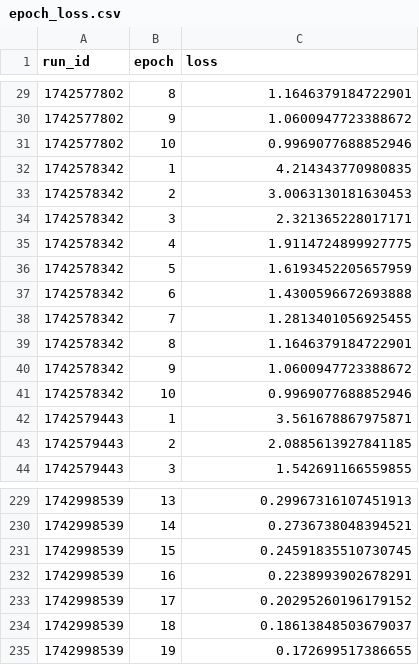
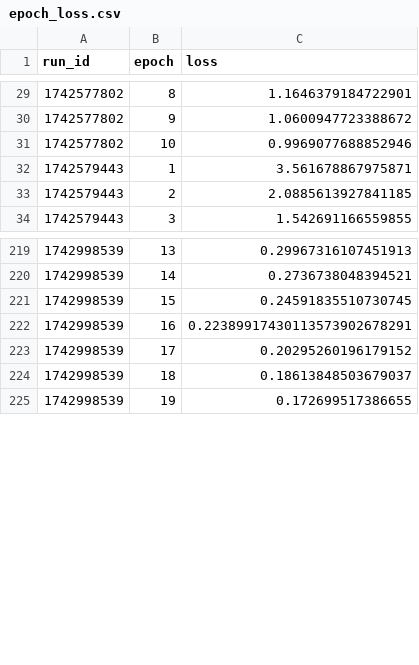
Before and after one commit to mm-camelcase/detectodog, a CSV file: experiments/epoch_loss.csv (was epoch_loss.csv), drawn as a sheet; only a part is shown, gaps mark what is left out; the diff covers the shown part only.

```diff
--- a/epoch_loss.csv
+++ b/experiments/epoch_loss.csv
@@ -31,12 +31,2 @@ run_id,epoch,loss
 1742577802,10,0.9969077688852946
-1742578342,1,4.214343770980835
-1742578342,2,3.0063130181630453
-1742578342,3,2.321365228017171
-1742578342,4,1.9114724899927775
-1742578342,5,1.6193452205657959
-1742578342,6,1.4300596672693888
-1742578342,7,1.2813401056925455
-1742578342,8,1.1646379184722901
-1742578342,9,1.0600947723388672
-1742578342,10,0.9969077688852946
 1742579443,1,3.561678867975871
@@ -231,3 +221,3 @@ run_id,epoch,loss
 1742998539,15,0.24591835510730745
-1742998539,16,0.2238993902678291
+1742998539,16,0.22389917430113573902678291
 1742998539,17,0.20295260196179152
```
Also changed, not shown: 40 removed rows elsewhere in this file, 2 other files.
